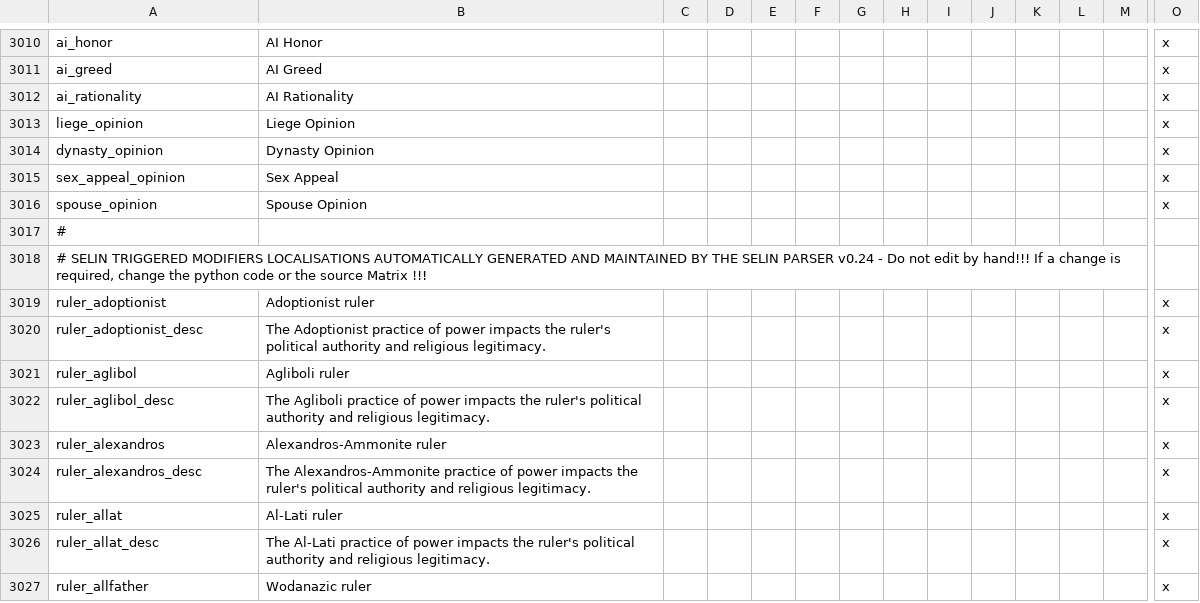
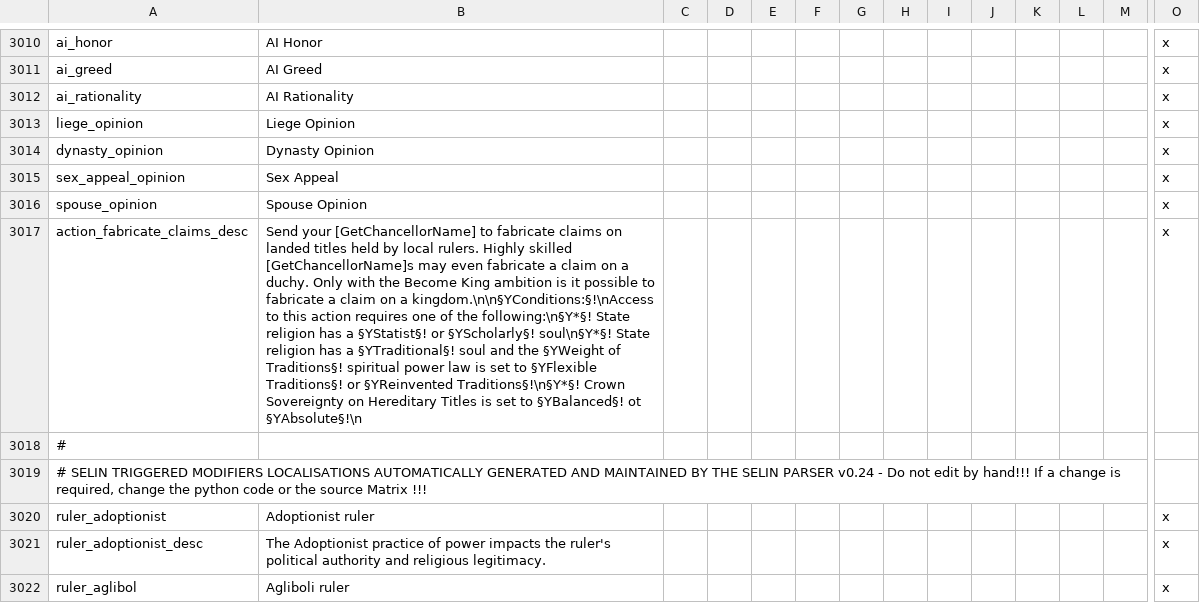
Before and after one commit to Numahr/lux-invicta-repository, a CSV file: localisation/0_SELIN_localisation.csv, drawn as a sheet; only a part is shown, gaps mark what is left out; the shorter side is filled out with more unchanged rows; rows hold the shown columns only; the diff names each change by its address in the sheet, - before the commit and + after, or states it on an @@ line.

```diff
--- a/localisation/0_SELIN_localisation.csv
+++ b/localisation/0_SELIN_localisation.csv
+row 3017: action_fabricate_claims_desc | Send your [GetChancellorName] to fabricate claims on landed titles held by local rulers. Highly skilled [GetChancellorName]s may even fabricate a claim on a duchy. Only with the Become King ambition is it possible to fabricate a claim on a kingdom.\n\n§YConditions:§!\nAccess to this action requires one of the following:\n§Y*§! State religion has a §YStatist§! or §YScholarly§! soul\n§Y*§! State religion has a §YTraditional§! soul and the §YWeight of Traditions§! spiritual power law is set to §YFlexible Traditions§! or §YReinvented Traditions§!\n§Y*§! Crown Sovereignty on Hereditary Titles is set to §YBalanced§! ot §YAbsolute§!\n |  |  |  |  |  |  |  |  |  |  |  | x
```
Also changed, not shown: 1 other file.
